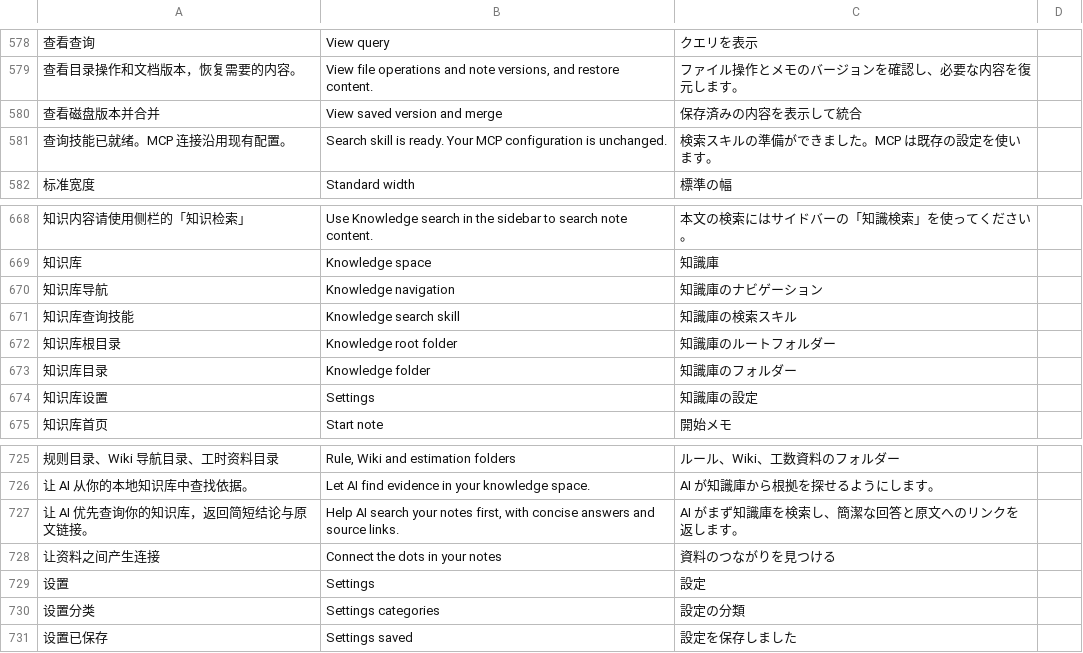
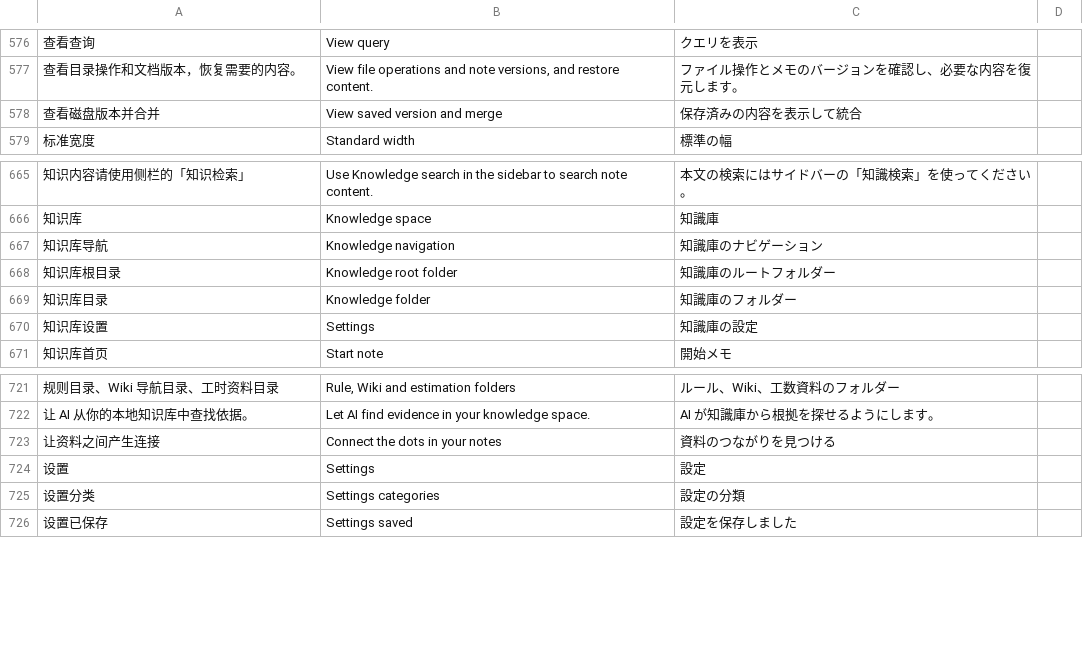
Before and after one commit to DJ-Huang/LeafLoom, a TSV file: vault_rag/locales/messages.tsv, drawn as a sheet; only a part is shown, gaps mark what is left out; removed rows and columns are numbered as before the commit, all else as after; the diff covers the shown part only; the diff names each change by its address in the sheet, - before the commit and + after, or states it on an @@ line.

Commit message:
Unify local AI access in the LeafLoom skill

```diff
--- a/vault_rag/locales/messages.tsv
+++ b/vault_rag/locales/messages.tsv
-row 581: 查询技能已就绪。MCP 连接沿用现有配置。 | Search skill is ready. Your MCP configuration is unchanged. | 検索スキルの準備ができました。MCP は既存の設定を使います。
-row 671: 知识库查询技能 | Knowledge search skill | 知識庫の検索スキル
-row 727: 让 AI 优先查询你的知识库，返回简短结论与原文链接。 | Help AI search your notes first, with concise answers and source links. | AI がまず知識庫を検索し、簡潔な回答と原文へのリンクを返します。
```
Also changed, not shown: 3 added rows, 7 removed rows and 6 edited cells elsewhere in this file, 58 other files.
